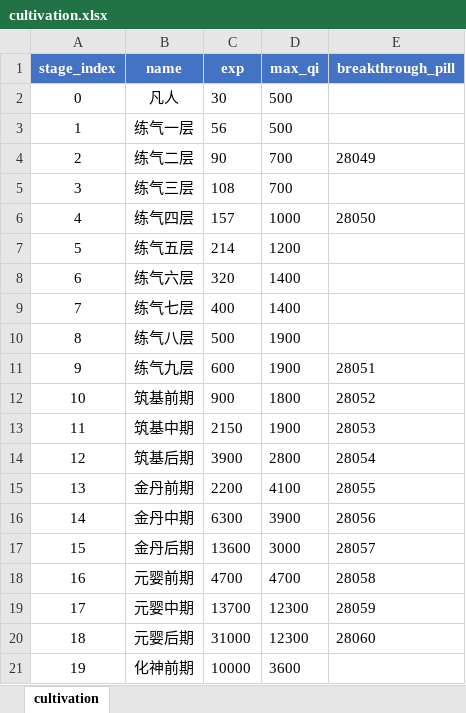
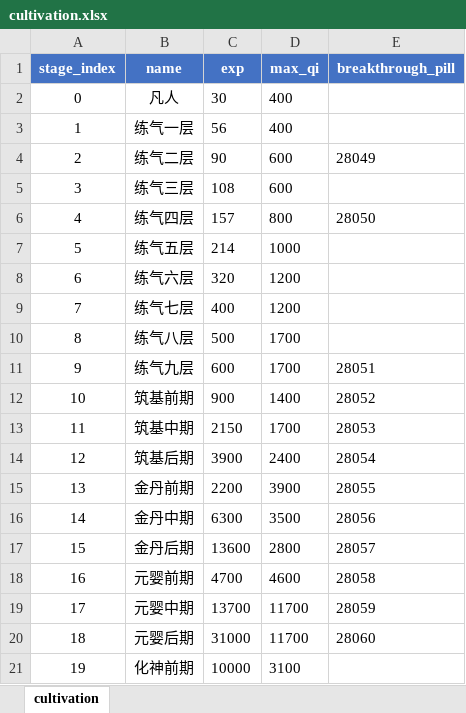
Before and after one commit to stitchohana/MergeGame, an Excel workbook: config/xlsx/cultivation.xlsx, sheet cultivation, drawn as a sheet; values as stored, in another font and other column widths than the file's, no borders; the diff names each change by its address in the sheet, - before the commit and + after, or states it on an @@ line.

```diff
--- a/config/xlsx/cultivation.xlsx (sheet cultivation)
+++ b/config/xlsx/cultivation.xlsx (sheet cultivation)
-D2:D3 (max_qi): 500
+D2:D3 (max_qi): 400
-D4:D5 (max_qi): 700
+D4:D5 (max_qi): 600
-D6 (max_qi): 1000
+D6 (max_qi): 800
-D7 (max_qi): 1200
+D7 (max_qi): 1000
-D8:D9 (max_qi): 1400
+D8:D9 (max_qi): 1200
-D10:D11 (max_qi): 1900
+D10:D11 (max_qi): 1700
-D12 (max_qi): 1800
+D12 (max_qi): 1400
-D13 (max_qi): 1900
+D13 (max_qi): 1700
-D14 (max_qi): 2800
+D14 (max_qi): 2400
-D15 (max_qi): 4100
+D15 (max_qi): 3900
-D16 (max_qi): 3900
+D16 (max_qi): 3500
-D17 (max_qi): 3000
+D17 (max_qi): 2800
-D18 (max_qi): 4700
+D18 (max_qi): 4600
-D19:D20 (max_qi): 12300
+D19:D20 (max_qi): 11700
-D21 (max_qi): 3600
+D21 (max_qi): 3100
```
Also changed, not shown: config/xlsx/activities.xlsx, config/xlsx/home_meridians.xlsx, 16 other files.
